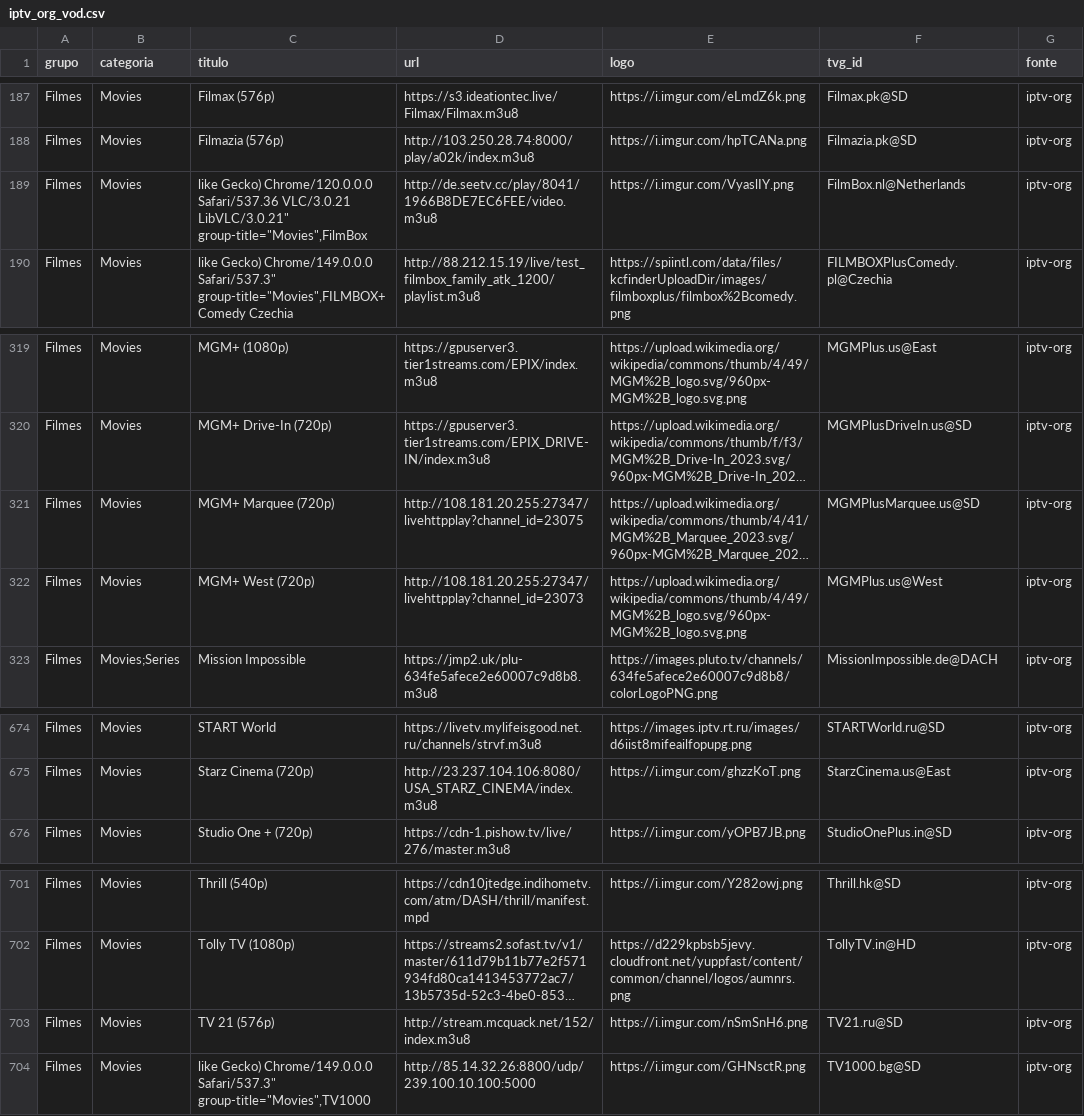
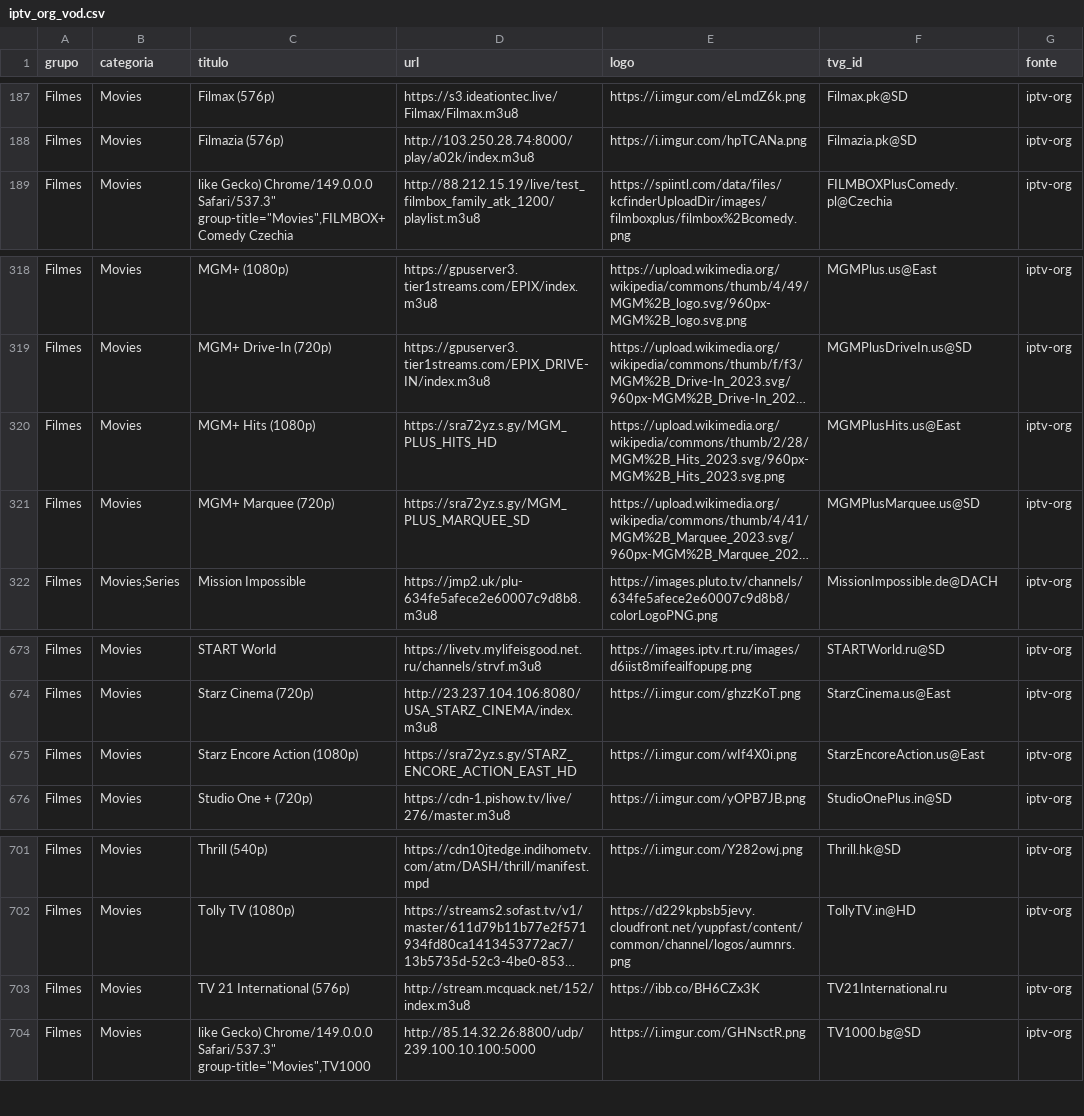
Before and after one commit to kaykewf13/animeout, a CSV file: sources/iptv_org_vod.csv, drawn as a sheet; only a part is shown, gaps mark what is left out; long unchanged cells end in …; removed rows and columns are numbered as before the commit, all else as after; the diff names each change by its address in the sheet, - before the commit and + after, or states it on an @@ line.

```diff
--- a/sources/iptv_org_vod.csv
+++ b/sources/iptv_org_vod.csv
-row 189: Filmes | Movies | like Gecko) Chrome/120.0.0.0 Safari/537.36 VLC/3.0.21 LibVLC/3.0.21" group-title="Movies",FilmBox | http://de.seetv.cc/play/8041/1966B8DE7EC6FEE/video.m3u8 | https://i.imgur.com/VyaslIY.png | FilmBox.nl@Netherlands | iptv-org
+row 320: Filmes | Movies | MGM+ Hits (1080p) | https://sra72yz.s.gy/MGM_PLUS_HITS_HD | https://upload.wikimedia.org/wikipedia/commons/thumb/2/28/MGM%2B_Hits_2023.svg/960px-MGM%2B_Hits_2023.svg.png | MGMPlusHits.us@East | iptv-org
-D321 (url): http://108.181.20.255:27347/livehttpplay?channel_id=23075
+D321 (url): https://sra72yz.s.gy/MGM_PLUS_MARQUEE_SD
-row 322: Filmes | Movies | MGM+ West (720p) | http://108.181.20.255:27347/livehttpplay?channel_id=23073 | https://upload.wikimedia.org/wikipedia/commons/thumb/4/49/MGM%2B_logo.svg/960px-MGM%2B_logo.svg.png | MGMPlus.us@West | iptv-org
+row 675: Filmes | Movies | Starz Encore Action (1080p) | https://sra72yz.s.gy/STARZ_ENCORE_ACTION_EAST_HD | https://i.imgur.com/wIf4X0i.png | StarzEncoreAction.us@East | iptv-org
-C703 (titulo): TV 21 (576p)
+C703 (titulo): TV 21 International (576p)
-E703 (logo): https://i.imgur.com/nSmSnH6.png
+E703 (logo): https://ibb.co/BH6CZx3K
-F703 (tvg_id): TV21.ru@SD
+F703 (tvg_id): TV21International.ru
```
Also changed, not shown: 2 other files.
